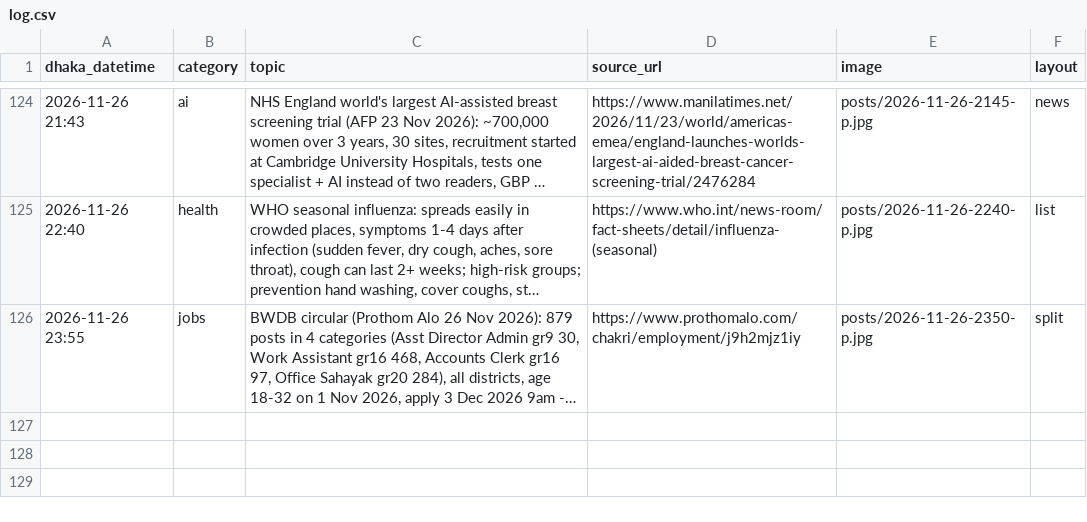
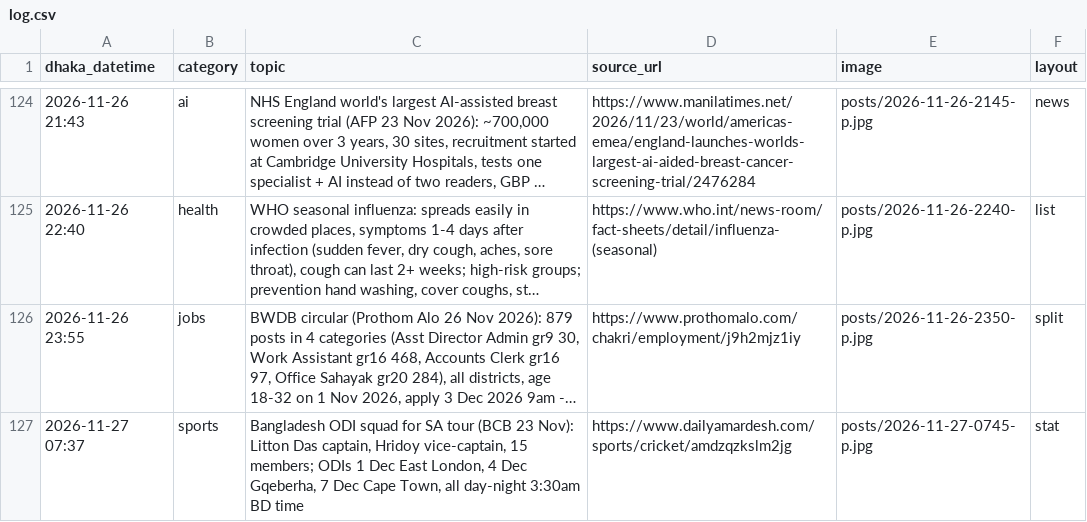
Before and after one commit to Rajibnt/codexnatore, a CSV file: ready/log.csv, drawn as a sheet; only a part is shown, gaps mark what is left out; long unchanged cells end in …; the diff names each change by its address in the sheet, - before the commit and + after, or states it on an @@ line.

```diff
--- a/ready/log.csv
+++ b/ready/log.csv
+row 127: 2026-11-27 07:37 | sports | Bangladesh ODI squad for SA tour (BCB 23 Nov): Litton Das captain, Hridoy vice-captain, 15 members; ODIs 1 Dec East London, 4 Dec Gqeberha, 7 Dec Cape Town, all day-night 3:30am BD time | https://www.dailyamardesh.com/sports/cricket/amdzqzkslm2jg | posts/2026-11-27-0745-p.jpg | stat
```
Also changed, not shown: 4 other files.
